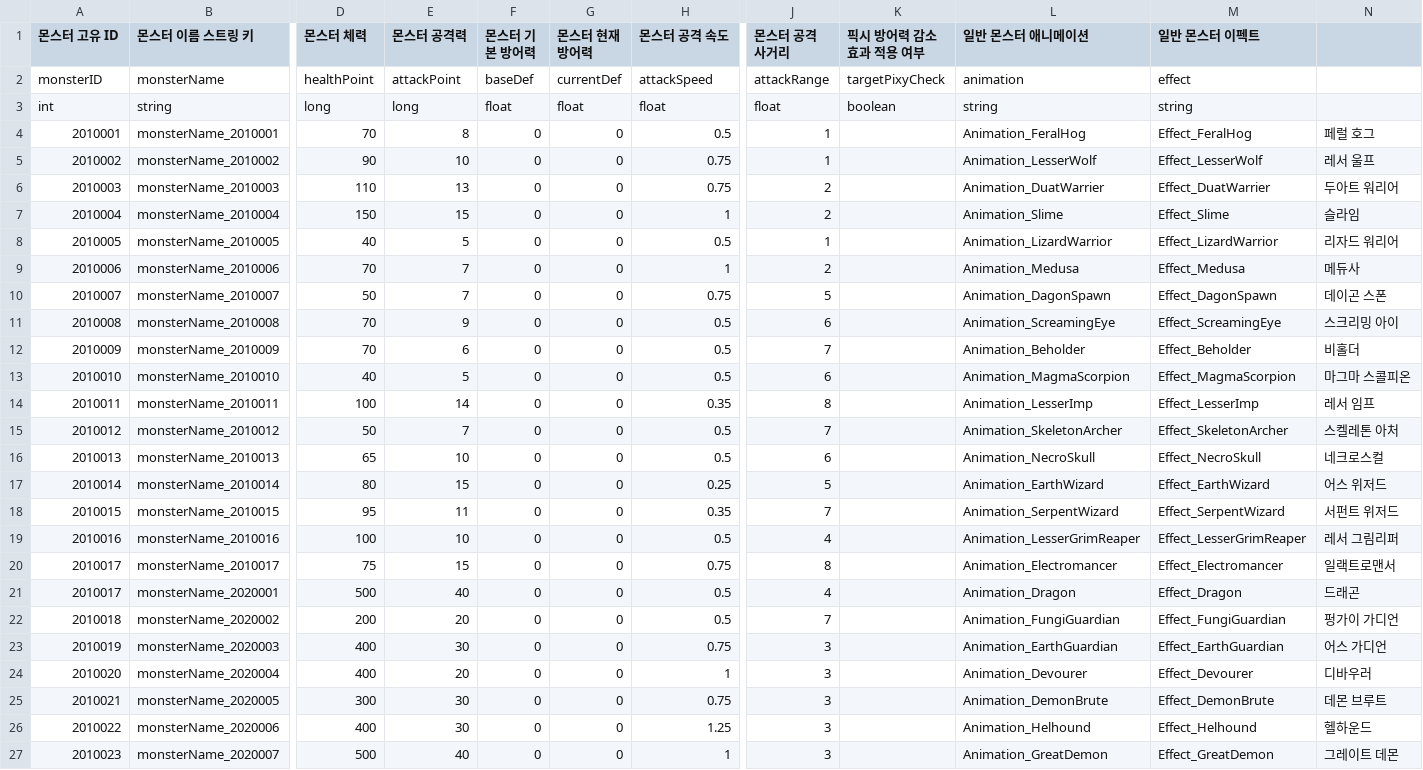
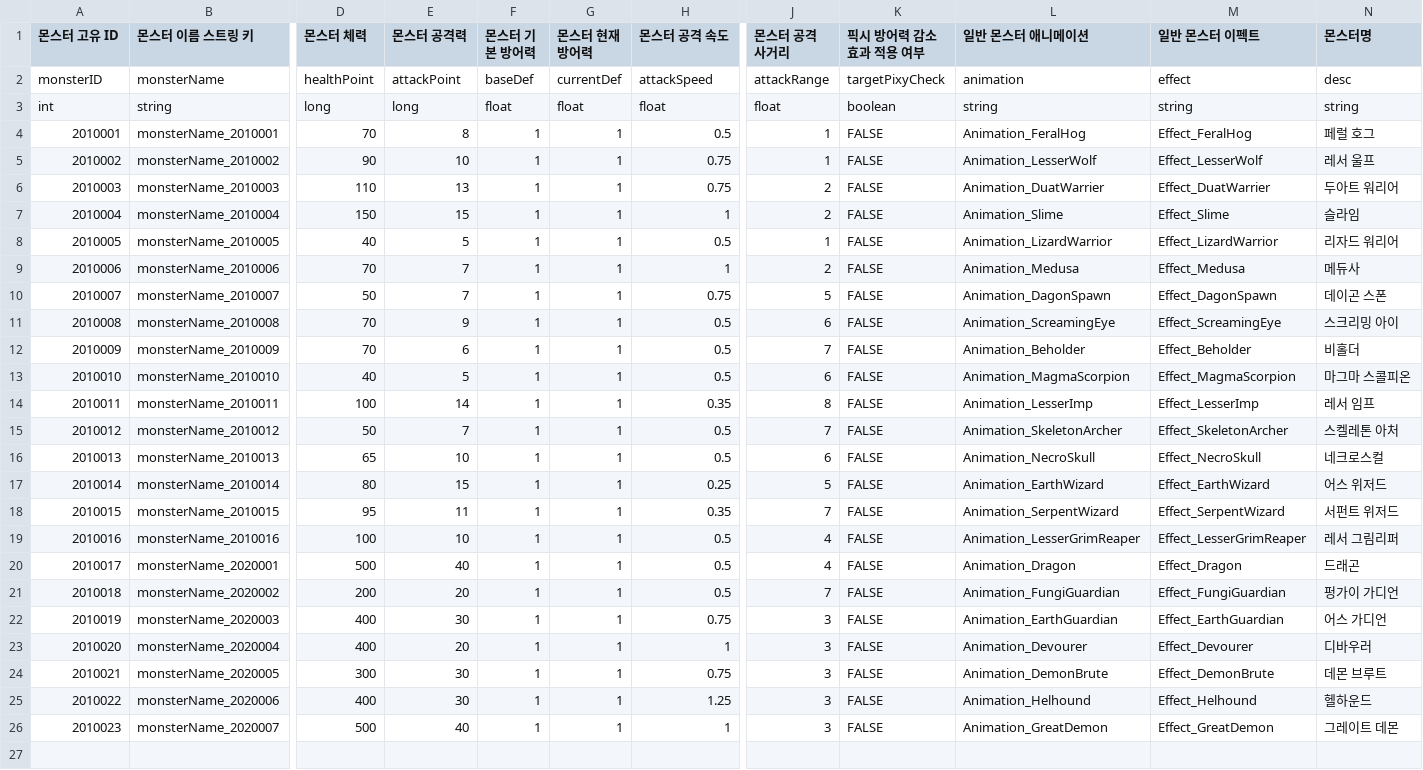
Before and after one commit to GodKong2431/Memorium, a CSV file: Assets/04. CSV/cbt csv/MonsterBasestatTable.csv, drawn as a sheet; only a part is shown, gaps mark what is left out; removed rows and columns are numbered as before the commit, all else as after; rows hold the shown columns only; the diff names each change by its address in the sheet, - before the commit and + after, or states it on an @@ line.

```diff
--- a/Assets/04. CSV/cbt csv/MonsterBasestatTable.csv
+++ b/Assets/04. CSV/cbt csv/MonsterBasestatTable.csv
-N1: (empty)
+N1: 몬스터명
-N2 (몬스터명): (empty)
+N2 (몬스터명): desc
-N3 (몬스터명): (empty)
+N3 (몬스터명): string
-F4:F19 (몬스터 기본 방어력): 0
+F4:F19 (몬스터 기본 방어력): 1
-G4:G19 (몬스터 현재 방어력): 0
+G4:G19 (몬스터 현재 방어력): 1
-K4:K19 (픽시 방어력 감소 효과 적용 여부): (empty)
+K4:K19 (픽시 방어력 감소 효과 적용 여부): FALSE
-row 20: 2010017 | monsterName_2010017 | 75 | 15 | 0 | 0 | 0.75 | 8 |  | Animation_Electromancer | Effect_Electromancer | 일랙트로맨서
-F20:F26 (몬스터 기본 방어력): 0
+F20:F26 (몬스터 기본 방어력): 1
-G20:G26 (몬스터 현재 방어력): 0
+G20:G26 (몬스터 현재 방어력): 1
-K20:K26 (픽시 방어력 감소 효과 적용 여부): (empty)
+K20:K26 (픽시 방어력 감소 효과 적용 여부): FALSE
```
Also changed, not shown: Assets/04. CSV/cbt csv/M5FusionTable.csv, 3 other files.
